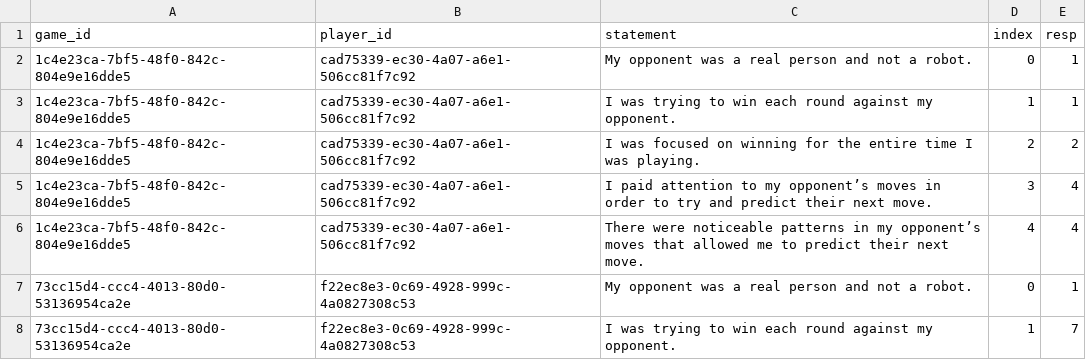
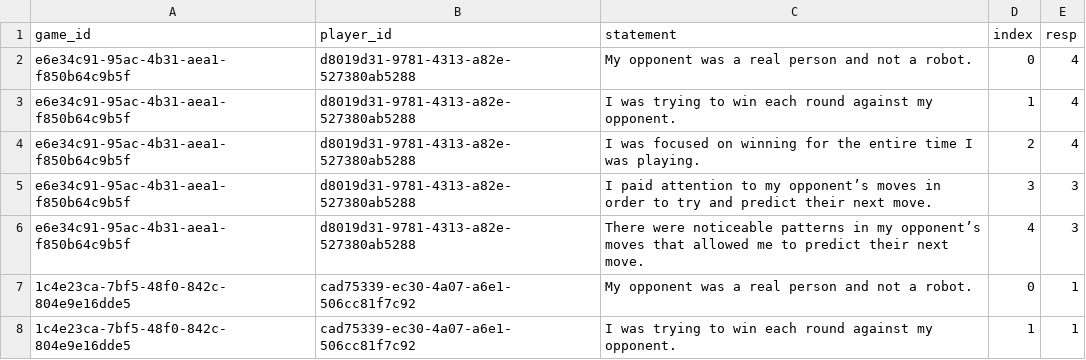
Before and after one commit to erik-brockbank/rps, a CSV file: analysis/rps_v3_data_sliderData.csv, drawn as a sheet; only a part is shown; the shorter side is filled out with more unchanged rows.

Commit message:
new data

```diff
--- a/analysis/rps_v3_data_sliderData.csv
+++ b/analysis/rps_v3_data_sliderData.csv
@@ -1,2 +1,7 @@
 game_id,player_id,statement,index,resp
+e6e34c91-95ac-4b31-aea1-f850b64c9b5f,d8019d31-9781-4313-a82e-527380ab5288,My opponent was a real person and not a robot.,0,4
+e6e34c91-95ac-4b31-aea1-f850b64c9b5f,d8019d31-9781-4313-a82e-527380ab5288,I was trying to win each round against my opponent.,1,4
+e6e34c91-95ac-4b31-aea1-f850b64c9b5f,d8019d31-9781-4313-a82e-527380ab5288,I was focused on winning for the entire time I was playing.,2,4
+e6e34c91-95ac-4b31-aea1-f850b64c9b5f,d8019d31-9781-4313-a82e-527380ab5288,I paid attention to my opponent’s moves in order to try and predict their next move.,3,3
+e6e34c91-95ac-4b31-aea1-f850b64c9b5f,d8019d31-9781-4313-a82e-527380ab5288,There were noticeable patterns in my opponent’s moves that allowed me to predict their next move.,4,3
 1c4e23ca-7bf5-48f0-842c-804e9e16dde5,cad75339-ec30-4a07-a6e1-506cc81f7c92,My opponent was a real person and not a robot.,0,1
```
Also changed, not shown: analysis/rps_v3_data_freeResp.csv, 5 other files.
